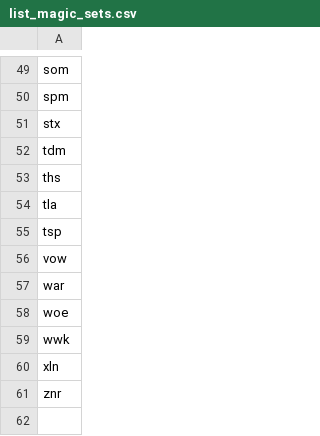
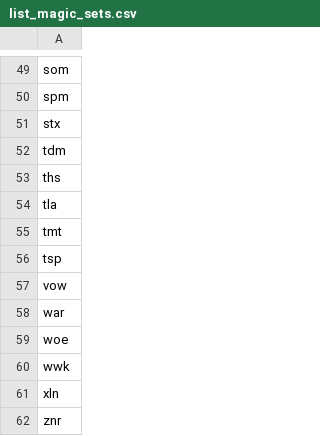
Before and after one commit to Ragdub/ELO_Brawl_Set, a CSV file: rencontres/list_magic_sets.csv, drawn as a sheet; only a part is shown, gaps mark what is left out.

```diff
--- a/rencontres/list_magic_sets.csv
+++ b/rencontres/list_magic_sets.csv
@@ -54,2 +54,3 @@ ths
 tla
+tmt
 tsp
```
Also changed, not shown: rencontres/list_decks.csv, rencontres/list_players.csv, 8 other files.
